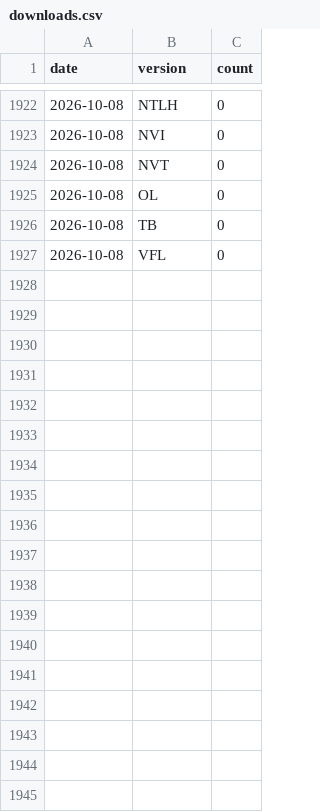
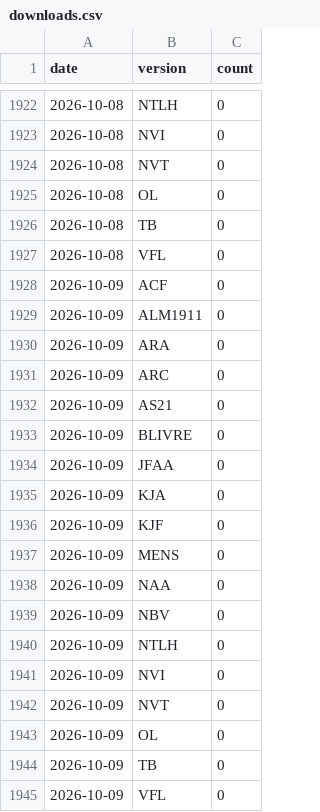
Before and after one commit to Meigston/biblias, a CSV file: data/stats/downloads.csv, drawn as a sheet; only a part is shown, gaps mark what is left out; the diff names each change by its address in the sheet, - before the commit and + after, or states it on an @@ line.

```diff
--- a/data/stats/downloads.csv
+++ b/data/stats/downloads.csv
+row 1928: 2026-10-09 | ACF | 0
+row 1929: 2026-10-09 | ALM1911 | 0
+row 1930: 2026-10-09 | ARA | 0
+row 1931: 2026-10-09 | ARC | 0
+row 1932: 2026-10-09 | AS21 | 0
+row 1933: 2026-10-09 | BLIVRE | 0
+row 1934: 2026-10-09 | JFAA | 0
+row 1935: 2026-10-09 | KJA | 0
+row 1936: 2026-10-09 | KJF | 0
+row 1937: 2026-10-09 | MENS | 0
+row 1938: 2026-10-09 | NAA | 0
+row 1939: 2026-10-09 | NBV | 0
+row 1940: 2026-10-09 | NTLH | 0
+row 1941: 2026-10-09 | NVI | 0
+row 1942: 2026-10-09 | NVT | 0
+row 1943: 2026-10-09 | OL | 0
+row 1944: 2026-10-09 | TB | 0
+row 1945: 2026-10-09 | VFL | 0
```
Also changed, not shown: 1 other file.
